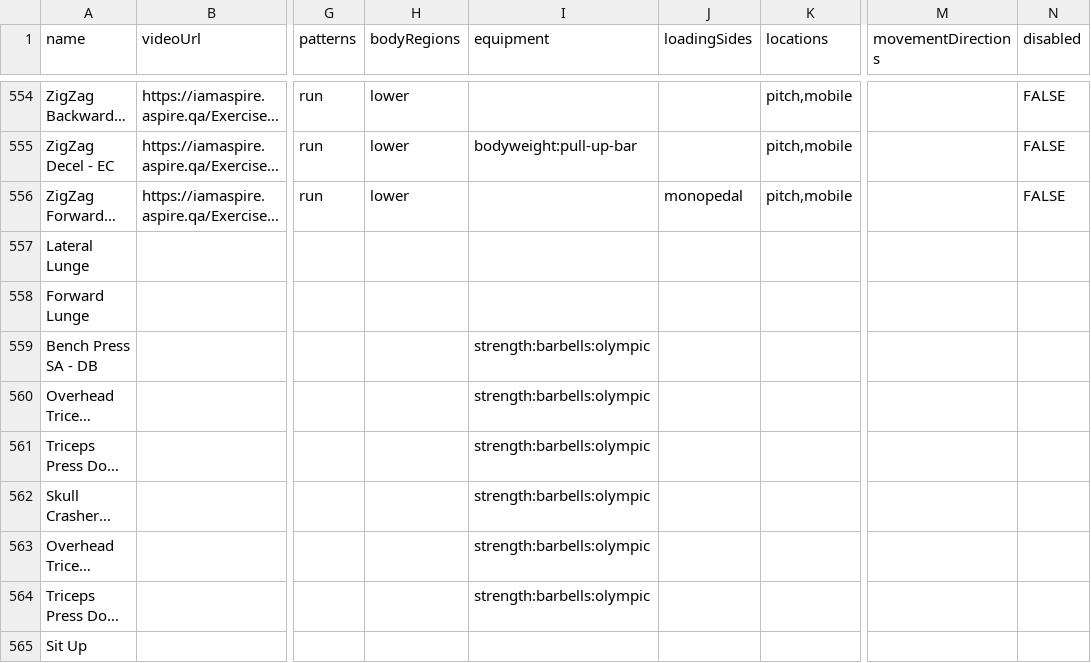
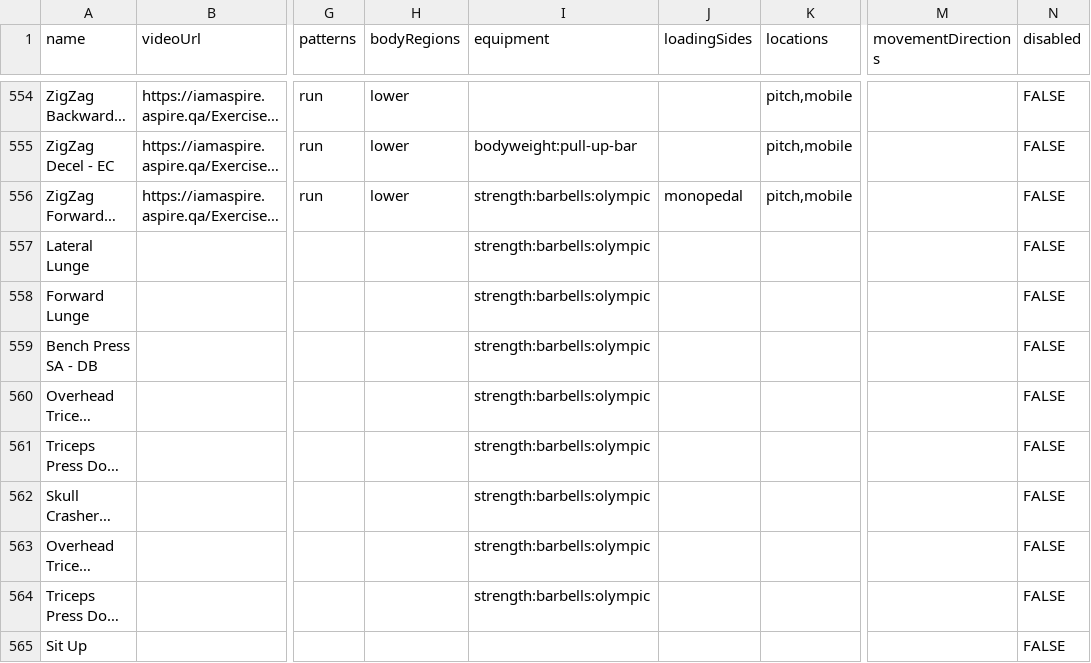
Before and after one commit to jasazupancic123/Master-Thesis, a CSV file: files/exercises.csv, drawn as a sheet; only a part is shown, gaps mark what is left out; long unchanged cells end in …; the diff covers the shown part only; the diff names each change by its address in the sheet, - before the commit and + after, or states it on an @@ line.

```diff
--- a/files/exercises.csv
+++ b/files/exercises.csv
-I556:I558 (equipment): (empty)
+I556:I558 (equipment): strength:barbells:olympic
-N557:N565 (disabled): (empty)
+N557:N565 (disabled): FALSE
```
Also changed, not shown: 4 added rows and 79 edited cells elsewhere in this file, 19 other files.
